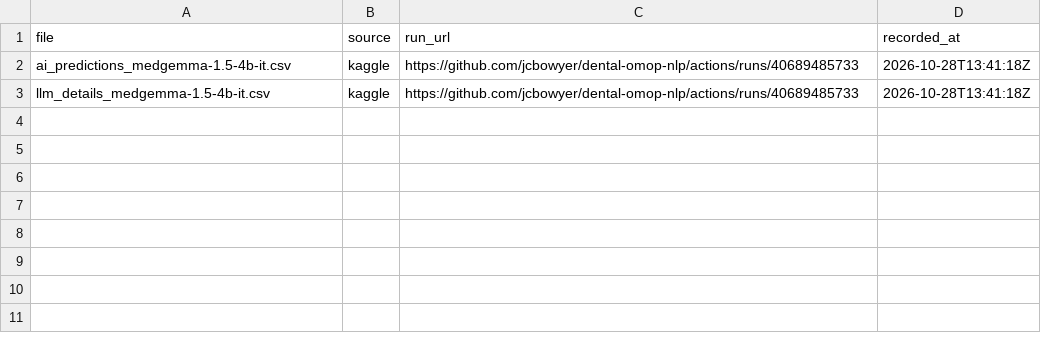
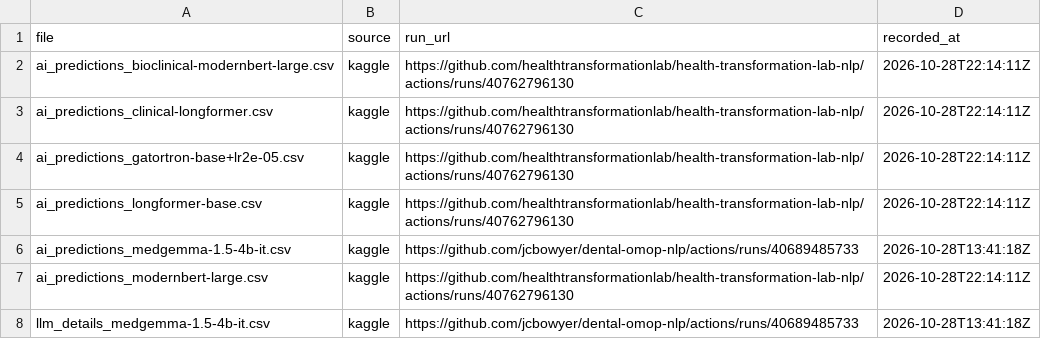
Before and after one commit to Health-Transformation-Lab/health-transformation-lab-nlp, a CSV file: data/datasets/results_manifest.csv, drawn as a sheet.

```diff
--- a/data/datasets/results_manifest.csv
+++ b/data/datasets/results_manifest.csv
@@ -1,3 +1,8 @@
 file,source,run_url,recorded_at
+ai_predictions_bioclinical-modernbert-large.csv,kaggle,https://github.com/healthtransformationlab/health-transformation-lab-nlp/actions/runs/40762796130,2026-10-28T22:14:11Z
+ai_predictions_clinical-longformer.csv,kaggle,https://github.com/healthtransformationlab/health-transformation-lab-nlp/actions/runs/40762796130,2026-10-28T22:14:11Z
+ai_predictions_gatortron-base+lr2e-05.csv,kaggle,https://github.com/healthtransformationlab/health-transformation-lab-nlp/actions/runs/40762796130,2026-10-28T22:14:11Z
+ai_predictions_longformer-base.csv,kaggle,https://github.com/healthtransformationlab/health-transformation-lab-nlp/actions/runs/40762796130,2026-10-28T22:14:11Z
 ai_predictions_medgemma-1.5-4b-it.csv,kaggle,https://github.com/jcbowyer/dental-omop-nlp/actions/runs/40689485733,2026-10-28T13:41:18Z
+ai_predictions_modernbert-large.csv,kaggle,https://github.com/healthtransformationlab/health-transformation-lab-nlp/actions/runs/40762796130,2026-10-28T22:14:11Z
 llm_details_medgemma-1.5-4b-it.csv,kaggle,https://github.com/jcbowyer/dental-omop-nlp/actions/runs/40689485733,2026-10-28T13:41:18Z
```
Also changed, not shown: 5 other files.
